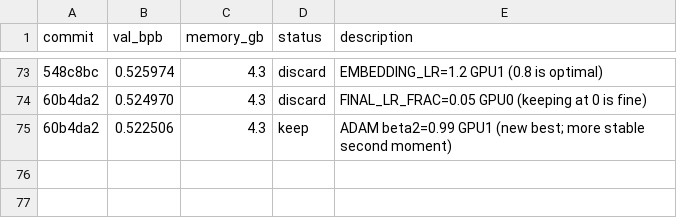
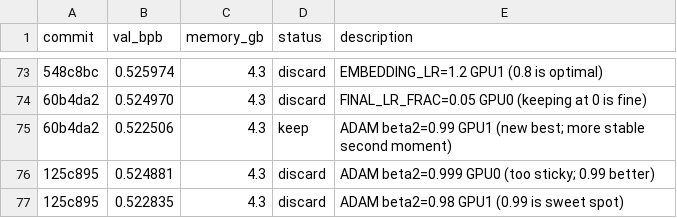
Before and after one commit to chauhang/autoresearch-linux-rtx, a TSV file: results.tsv, drawn as a sheet; only a part is shown, gaps mark what is left out; the diff names each change by its address in the sheet, - before the commit and + after, or states it on an @@ line.

Commit message:
log: beta2 sweep confirms 0.99 optimal; explore DEPTH=3 architecture next

```diff
--- a/results.tsv
+++ b/results.tsv
+row 76: 125c895 | 0.524881 | 4.3 | discard | ADAM beta2=0.999 GPU0 (too sticky; 0.99 better)
+row 77: 125c895 | 0.522835 | 4.3 | discard | ADAM beta2=0.98 GPU1 (0.99 is sweet spot)
```
